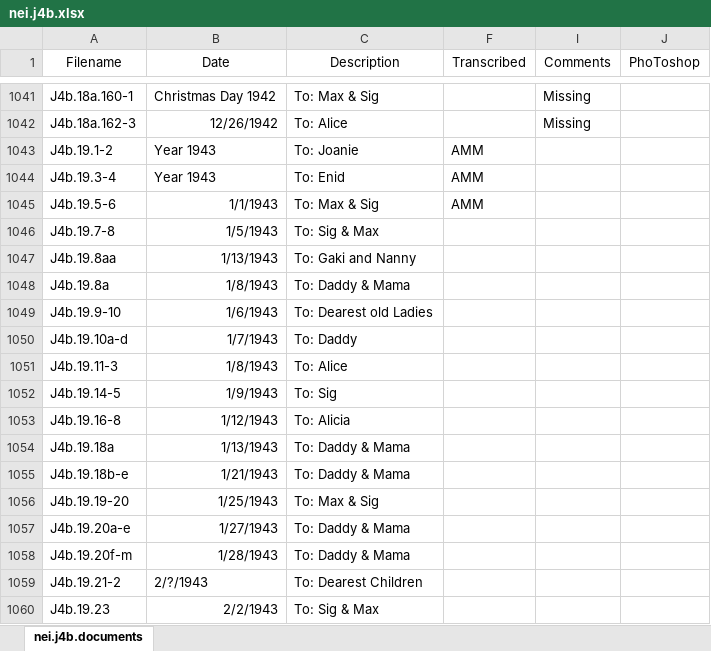
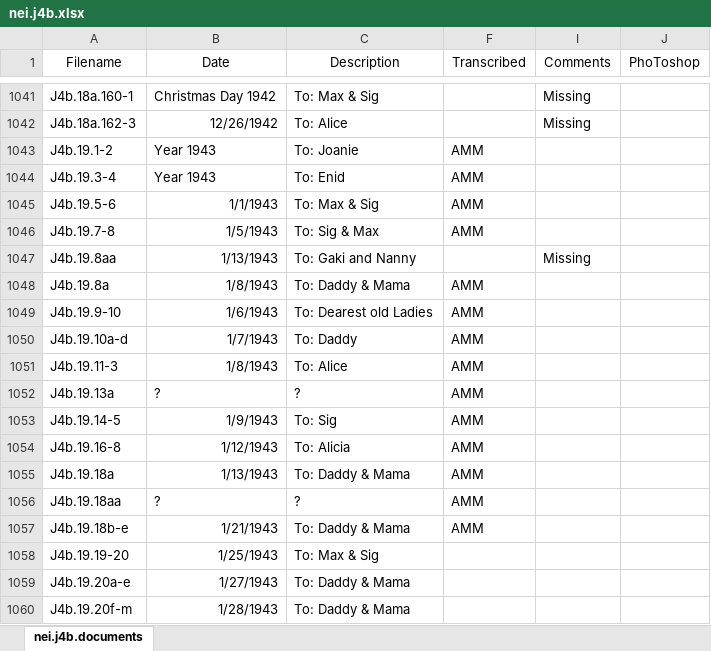
Before and after one commit to CDRH/data_neihardt, an Excel workbook: CSV spreadsheet/nei.j4b.xlsx, sheet nei.j4b.documents, drawn as a sheet; only a part is shown, gaps mark what is left out; the shorter side is filled out with more unchanged rows; values as stored, in another font and other column widths than the file's, no borders; addresses are those after the commit; the diff names each change by its address in the sheet, - before the commit and + after, or states it on an @@ line.

```diff
--- a/CSV spreadsheet/nei.j4b.xlsx (sheet nei.j4b.documents)
+++ b/CSV spreadsheet/nei.j4b.xlsx (sheet nei.j4b.documents)
-F1046 (Transcribed): (empty)
+F1046 (Transcribed): AMM
-I1047 (Comments): (empty)
+I1047 (Comments): Missing
-F1048:F1051 (Transcribed): (empty)
+F1048:F1051 (Transcribed): AMM
+row 1052: J4b.19.13a | ? | ? | AMM
-F1053:F1055 (Transcribed): (empty)
+F1053:F1055 (Transcribed): AMM
+row 1056: J4b.19.18aa | ? | ? | AMM
-F1057 (Transcribed): (empty)
+F1057 (Transcribed): AMM
```
Also changed, not shown: 11 other files.
